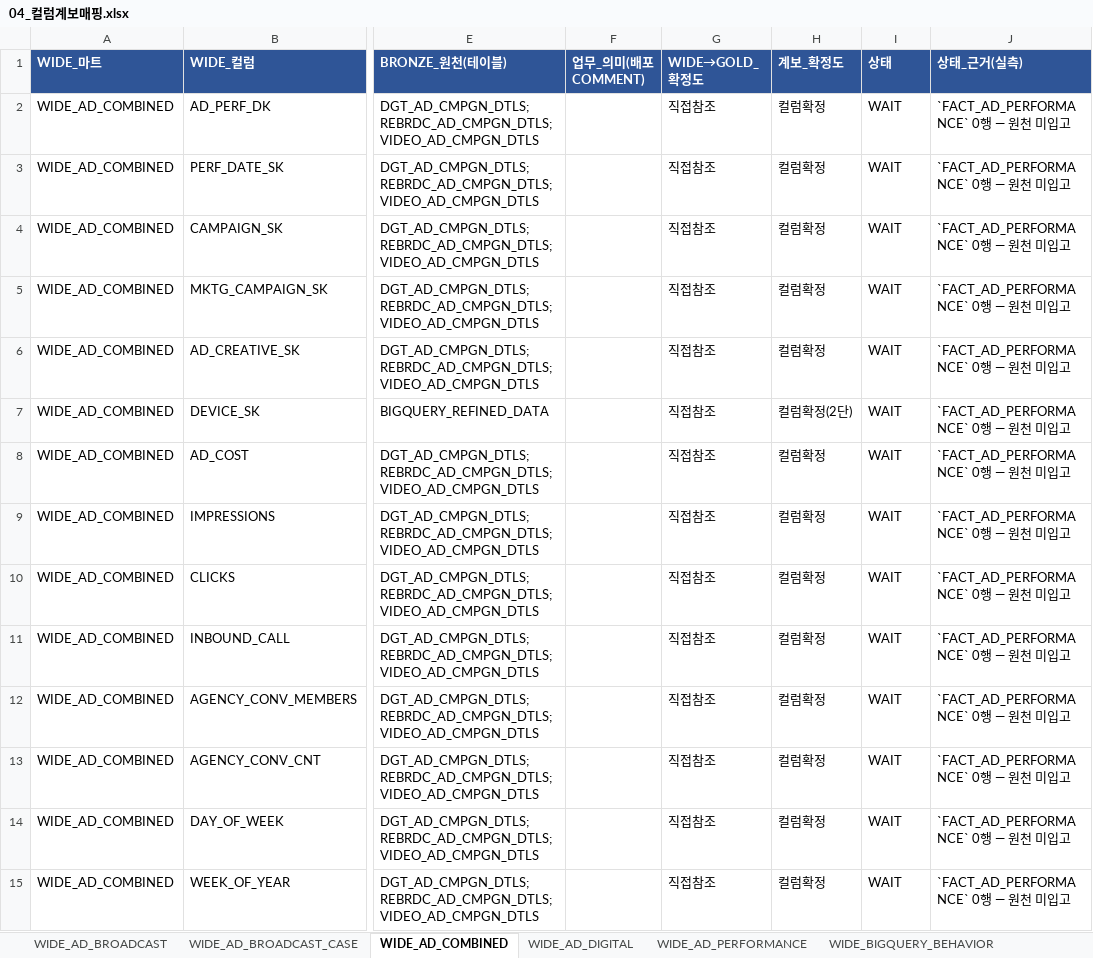
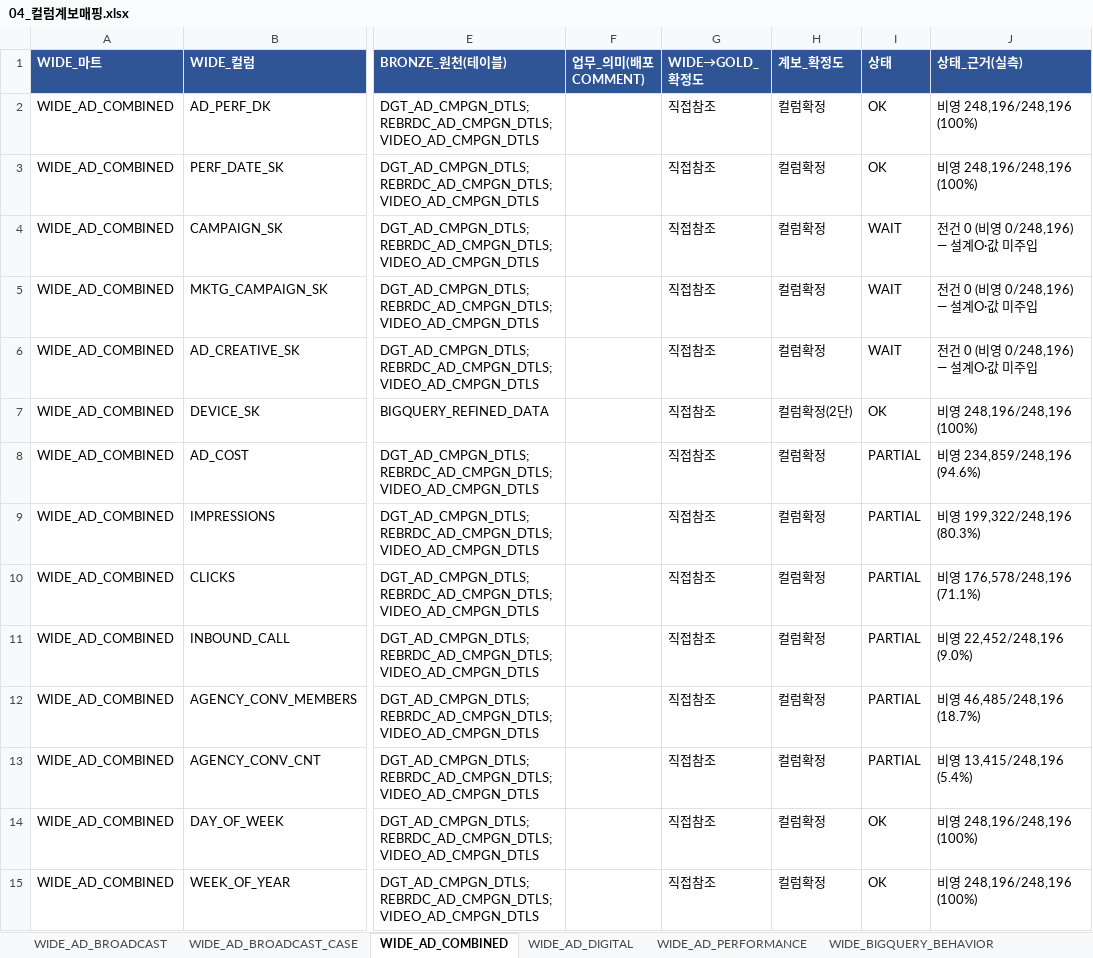
Before and after one commit to cih0802/snowflake_files, an Excel workbook: 30_output_share/04_컬럼계보매핑.xlsx, sheet WIDE_AD_COMBINED, drawn as a sheet; only a part is shown, gaps mark what is left out; values as stored, in another font and other column widths than the file's, no borders; the diff covers the shown part only; the diff names each change by its address in the sheet, - before the commit and + after, or states it on an @@ line.

```diff
--- a/30_output_share/04_컬럼계보매핑.xlsx (sheet WIDE_AD_COMBINED)
+++ b/30_output_share/04_컬럼계보매핑.xlsx (sheet WIDE_AD_COMBINED)
-I2:I3 (상태): WAIT
+I2:I3 (상태): OK
-J2:J3 (상태_근거(실측)): `FACT_AD_PERFORMANCE` 0행 — 원천 미입고
+J2:J3 (상태_근거(실측)): 비영 248,196/248,196 (100%)
-J4:J6 (상태_근거(실측)): `FACT_AD_PERFORMANCE` 0행 — 원천 미입고
+J4:J6 (상태_근거(실측)): 전건 0 (비영 0/248,196) — 설계O·값 미주입
-I7 (상태): WAIT
+I7 (상태): OK
-J7 (상태_근거(실측)): `FACT_AD_PERFORMANCE` 0행 — 원천 미입고
+J7 (상태_근거(실측)): 비영 248,196/248,196 (100%)
-I8:I13 (상태): WAIT
+I8:I13 (상태): PARTIAL
-J8 (상태_근거(실측)): `FACT_AD_PERFORMANCE` 0행 — 원천 미입고
+J8 (상태_근거(실측)): 비영 234,859/248,196 (94.6%)
-J9 (상태_근거(실측)): `FACT_AD_PERFORMANCE` 0행 — 원천 미입고
+J9 (상태_근거(실측)): 비영 199,322/248,196 (80.3%)
-J10 (상태_근거(실측)): `FACT_AD_PERFORMANCE` 0행 — 원천 미입고
+J10 (상태_근거(실측)): 비영 176,578/248,196 (71.1%)
-J11 (상태_근거(실측)): `FACT_AD_PERFORMANCE` 0행 — 원천 미입고
+J11 (상태_근거(실측)): 비영 22,452/248,196 (9.0%)
-J12 (상태_근거(실측)): `FACT_AD_PERFORMANCE` 0행 — 원천 미입고
+J12 (상태_근거(실측)): 비영 46,485/248,196 (18.7%)
-J13 (상태_근거(실측)): `FACT_AD_PERFORMANCE` 0행 — 원천 미입고
+J13 (상태_근거(실측)): 비영 13,415/248,196 (5.4%)
-I14:I15 (상태): WAIT
+I14:I15 (상태): OK
-J14:J15 (상태_근거(실측)): `FACT_AD_PERFORMANCE` 0행 — 원천 미입고
+J14:J15 (상태_근거(실측)): 비영 248,196/248,196 (100%)
```
Also changed, not shown: 72 edited cells elsewhere in this sheet, sheet WIDE_BIGQUERY_BEHAVIOR, sheet WIDE_AD_BROADCAST, sheet WIDE_AD_DIGITAL, sheet WIDE_AD_PERFORMANCE, sheet WIDE_AD_BROADCAST_CASE, sheet WIDE_BUDGET, 2 more sheets, other sheet tabs, 30_output_share/05_지표GOLD매핑.xlsx, 12 other files.
